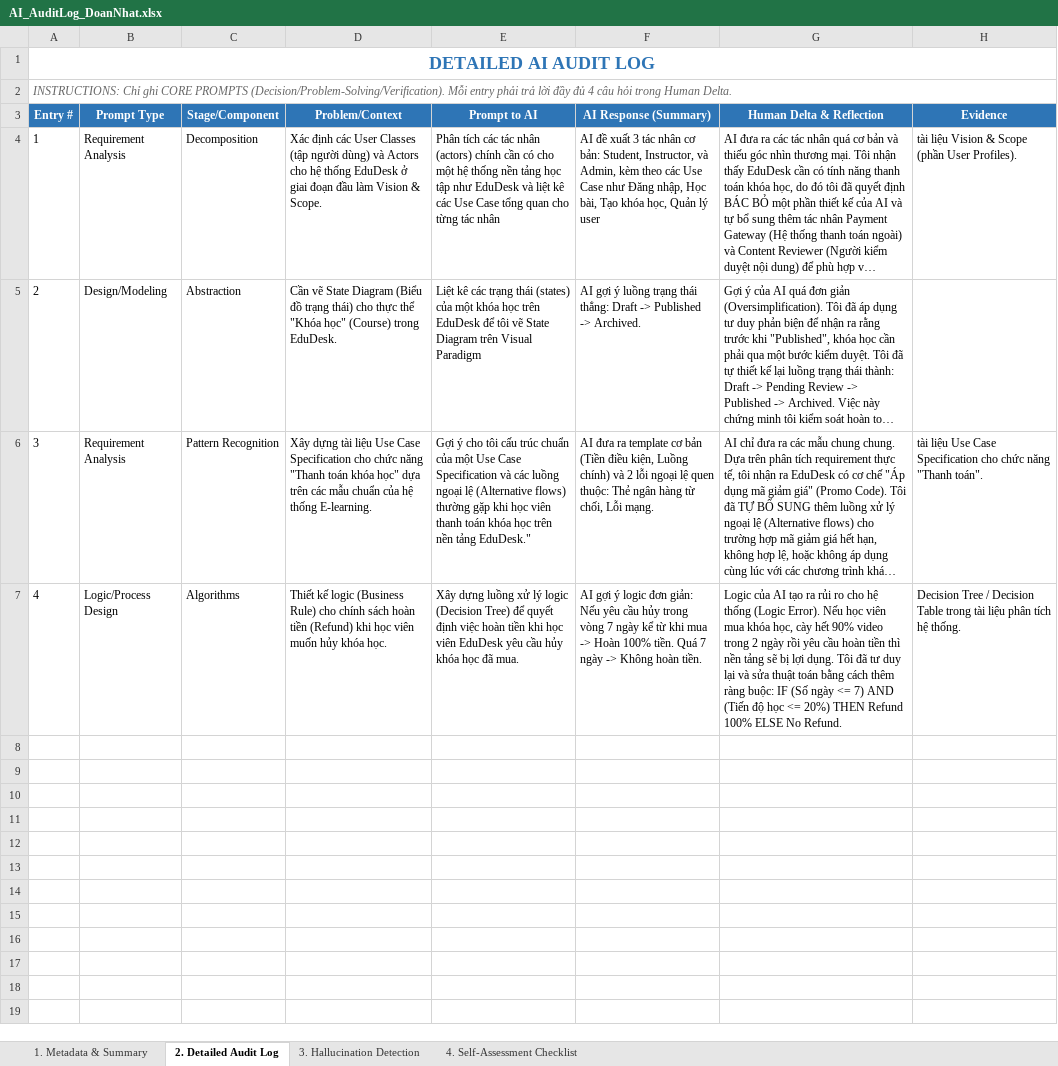
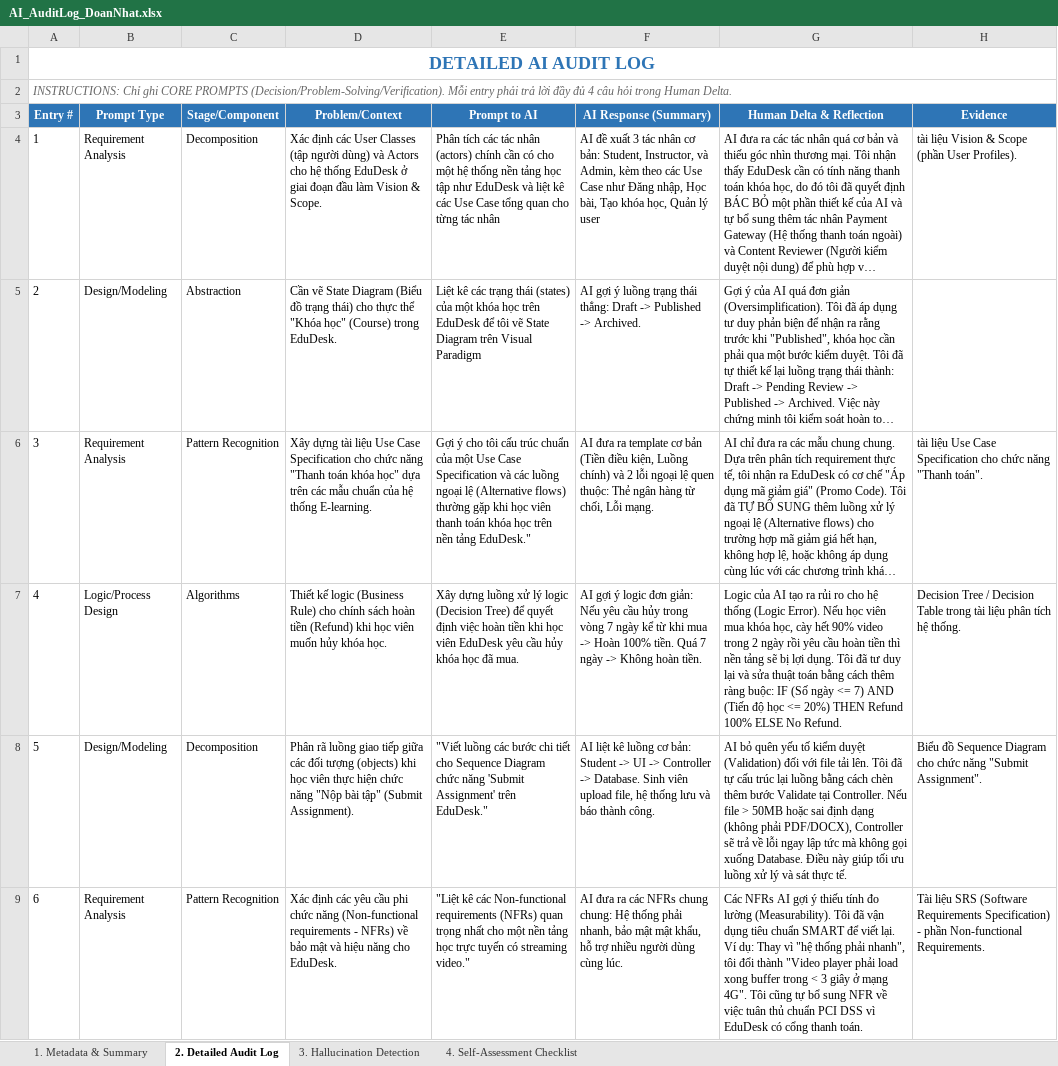
Before and after one commit to FUSU26SWR302/ai-audit-log-DoanNhat219, an Excel workbook: AI_AuditLog_DoanNhat.xlsx, sheet 2. Detailed Audit Log, drawn as a sheet; only a part is shown; long unchanged cells end in …; values as stored, in another font and other column widths than the file's, no borders; the diff covers the shown part only; the diff names each change by its address in the sheet, - before the commit and + after, or states it on an @@ line.

Commit message:
add tuan3

```diff
--- a/AI_AuditLog_DoanNhat.xlsx (sheet 2. Detailed Audit Log)
+++ b/AI_AuditLog_DoanNhat.xlsx (sheet 2. Detailed Audit Log)
+row 8: 5 | Design/Modeling | Decomposition | Phân rã luồng giao tiếp giữa các đối tượng (objects) khi học viên thực hiện chức năng "Nộp bài tập" (Submit Assignment). | "Viết luồng các bước chi tiết cho Sequence Diagram chức năng 'Submit Assignment' trên EduDesk." | AI liệt kê luồng cơ bản: Student -> UI -> Controller -> Database. Sinh viên upload file, hệ thống lưu và báo thành công. | AI bỏ quên yếu tố kiểm duyệt (Validation) đối với file tải lên. Tôi đã tự cấu trúc lại luồng bằng cách chèn thêm bước Validate tại Controller. Nếu file > 50MB hoặc sai định dạng (không phải PDF/DOCX), Controller sẽ trả về lỗi ngay lập tức mà không gọi xuống Database. Điều này giúp tối ưu luồng xử lý và sát thực tế. | Biểu đồ Sequence Diagram cho chức năng "Submit Assignment".
+row 9: 6 | Requirement Analysis | Pattern Recognition | Xác định các yêu cầu phi chức năng (Non-functional requirements - NFRs) về bảo mật và hiệu năng cho EduDesk. | "Liệt kê các Non-functional requirements (NFRs) quan trọng nhất cho một nền tảng học trực tuyến có streaming video." | AI đưa ra các NFRs chung chung: Hệ thống phải nhanh, bảo mật mật khẩu, hỗ trợ nhiều người dùng cùng lúc. | Các NFRs AI gợi ý thiếu tính đo lường (Measurability). Tôi đã vận dụng tiêu chuẩn SMART để viết lại. Ví dụ: Thay vì "hệ thống phải nhanh", tôi đổi thành "Video player phải load xong buffer trong < 3 giây ở mạng 4G". Tôi cũng tự bổ sung NFR về việc tuân thủ chuẩn PCI DSS vì EduDesk có cổng thanh toán. | Tài liệu SRS (Software Requirements Specification) - phần Non-functional Requirements.
```
Also changed, not shown: 1 added row elsewhere in this sheet, sheet 3. Hallucination Detection.
